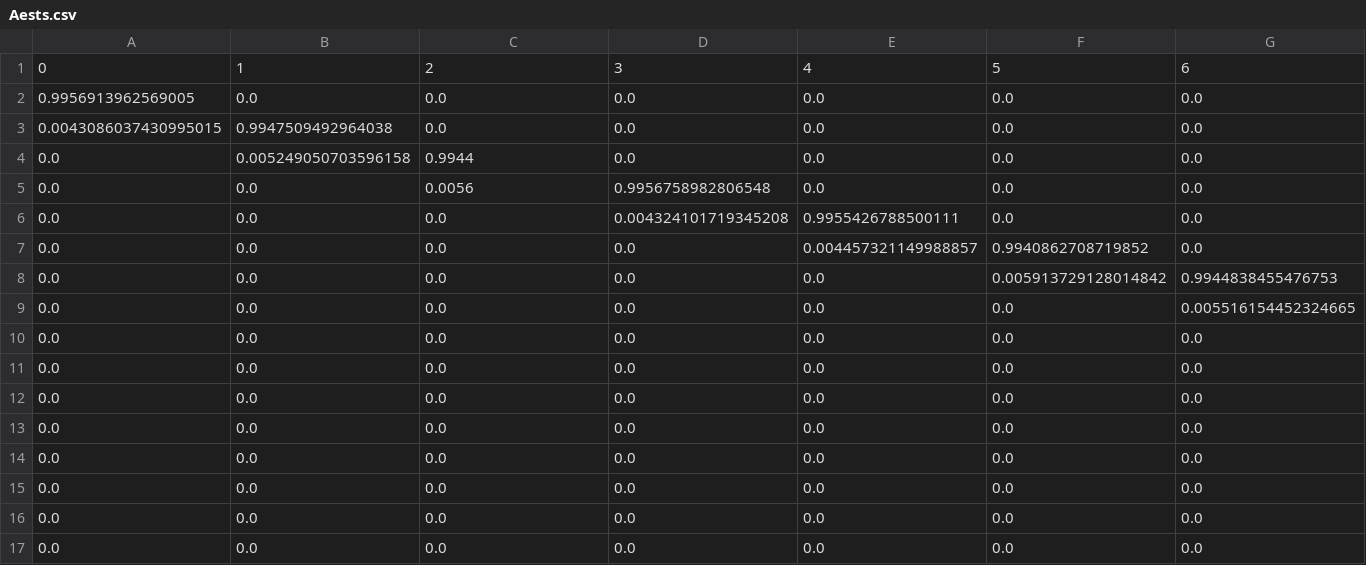
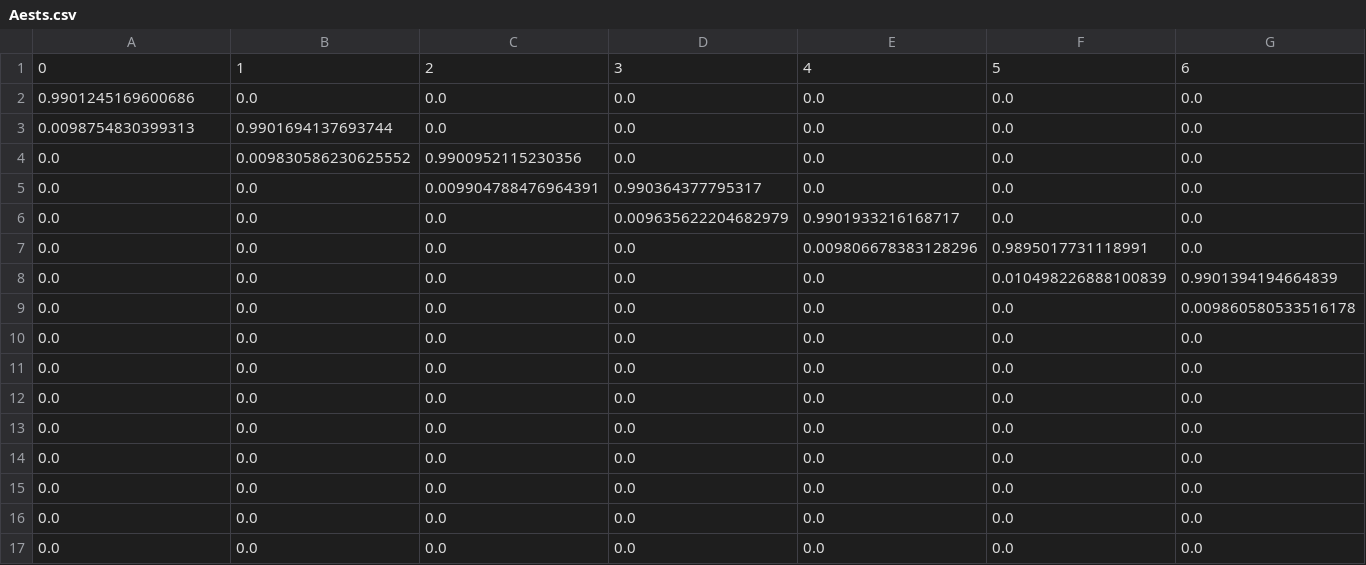
Before and after one commit to shebuxin/andes, a CSV file: jwang/notes2/Aests.csv, drawn as a sheet; only a part is shown; the diff covers the shown part only; the diff names each change by its address in the sheet, - before the commit and + after, or states it on an @@ line.

```diff
--- a/jwang/notes2/Aests.csv
+++ b/jwang/notes2/Aests.csv
-A2: 0.9956913962569005
+A2: 0.9901245169600686
-A3: 0.0043086037430995015
+A3: 0.0098754830399313
-B3: 0.9947509492964038
+B3: 0.9901694137693744
-B4: 0.005249050703596158
+B4: 0.009830586230625552
-C4: 0.9944
+C4: 0.9900952115230356
-C5: 0.0056
+C5: 0.009904788476964391
-D5: 0.9956758982806548
+D5: 0.990364377795317
-D6: 0.004324101719345208
+D6: 0.009635622204682979
-E6: 0.9955426788500111
+E6: 0.9901933216168717
-E7: 0.004457321149988857
+E7: 0.009806678383128296
-F7: 0.9940862708719852
+F7: 0.9895017731118991
-F8: 0.005913729128014842
+F8: 0.010498226888100839
-G8: 0.9944838455476753
+G8: 0.9901394194664839
-G9: 0.005516154452324665
+G9: 0.009860580533516178
```
Also changed, not shown: 66 edited cells elsewhere in this file, 1 other file.
